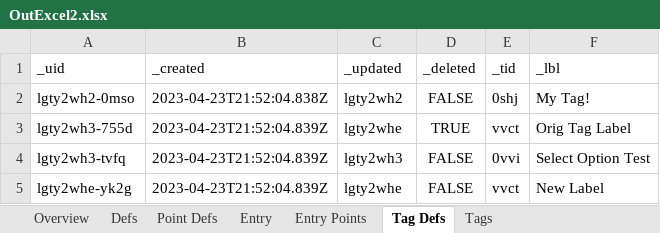
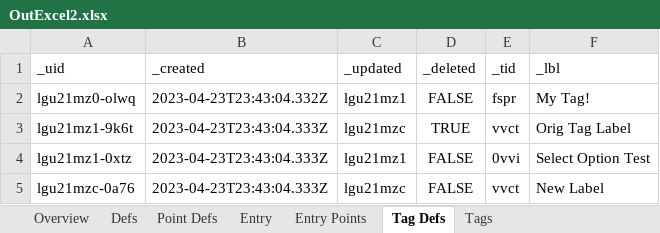
Before and after one commit to aarongilly/pdw, an Excel workbook: data-files/OutExcel2.xlsx, sheet Tag Defs, drawn as a sheet; values as stored, in another font and other column widths than the file's, no borders; removed rows and columns are numbered as before the commit, all else as after; the diff names each change by its address in the sheet, - before the commit and + after, or states it on an @@ line.

```diff
--- a/data-files/OutExcel2.xlsx (sheet Tag Defs)
+++ b/data-files/OutExcel2.xlsx (sheet Tag Defs)
-row 2: lgty2wh2-0mso | 2023-04-23T21:52:04.838Z | lgty2wh2 | FALSE | 0shj | My Tag!
+row 2: lgu21mz0-olwq | 2023-04-23T23:43:04.332Z | lgu21mz1 | FALSE | fspr | My Tag!
-A3 (_uid): lgty2wh3-755d
+A3 (_uid): lgu21mz1-9k6t
-B3:B5 (_created): 2023-04-23T21:52:04.839Z
+B3:B5 (_created): 2023-04-23T23:43:04.333Z
-C3 (_updated): lgty2whe
+C3 (_updated): lgu21mzc
-A4 (_uid): lgty2wh3-tvfq
+A4 (_uid): lgu21mz1-0xtz
-C4 (_updated): lgty2wh3
+C4 (_updated): lgu21mz1
-A5 (_uid): lgty2whe-yk2g
+A5 (_uid): lgu21mzc-0a76
-C5 (_updated): lgty2whe
+C5 (_updated): lgu21mzc
```
Also changed, not shown: sheet Entry, sheet Point Defs, sheet Entry Points, sheet Defs, sheet Tags, sheet Overview, data-files/OutExcel1.xlsx, 4 other files.
